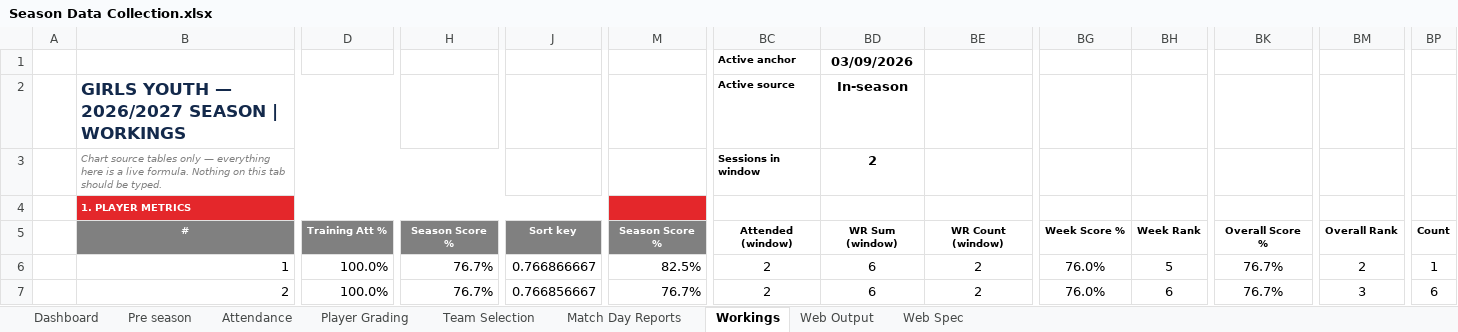
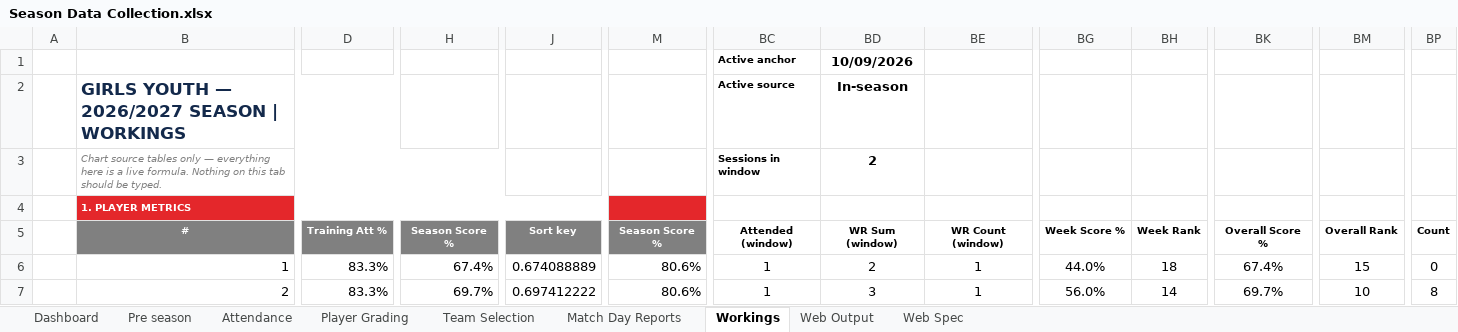
Before and after one commit to HennesisConsulting/Lucan-Girls-Youth-Season-Overview, an Excel workbook: Season Data Collection.xlsx, sheet Workings, drawn as a sheet; only a part is shown, gaps mark what is left out; values as stored, in another font and other column widths than the file's, no borders; the diff covers the shown part only; the diff names each change by its address in the sheet, - before the commit and + after, or states it on an @@ line.

```diff
--- a/Season Data Collection.xlsx (sheet Workings)
+++ b/Season Data Collection.xlsx (sheet Workings)
-BD1: 03/09/2026
+BD1: 10/09/2026
-D6:D7: 100.0%
+D6:D7: 83.3%
-H6: 76.7%
+H6: 67.4%
-J6: 0.766866667
+J6: 0.674088889
-M6: 82.5%
+M6: 80.6%
-BC6:BC7: 2
+BC6:BC7: 1
-BD6: 6
+BD6: 2
-BE6:BE7: 2
+BE6:BE7: 1
-BG6: 76.0%
+BG6: 44.0%
-BH6: 5
+BH6: 18
-BK6: 76.7%
+BK6: 67.4%
-BM6: 2
+BM6: 15
-BP6: 1
+BP6: 0
-H7: 76.7%
+H7: 69.7%
-J7: 0.766856667
+J7: 0.697412222
-M7: 76.7%
+M7: 80.6%
-BD7: 6
+BD7: 3
-BG7: 76.0%
+BG7: 56.0%
-BH7: 6
+BH7: 14
-BK7: 76.7%
+BK7: 69.7%
-BM7: 3
+BM7: 10
-BP7: 6
+BP7: 8
```
Also changed, not shown: 160 edited cells elsewhere in this sheet, sheet Attendance, sheet Web Output, sheet Dashboard, sheet Team Selection, sheet Web Spec, hidden cells, charts or pictures.
